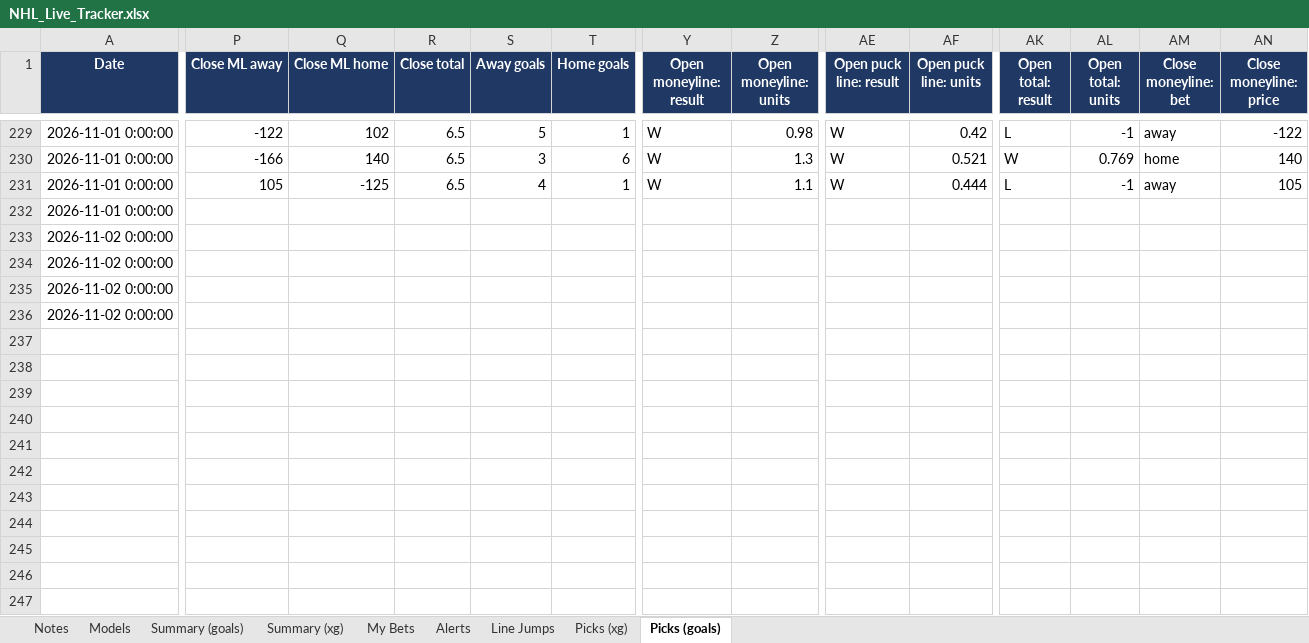
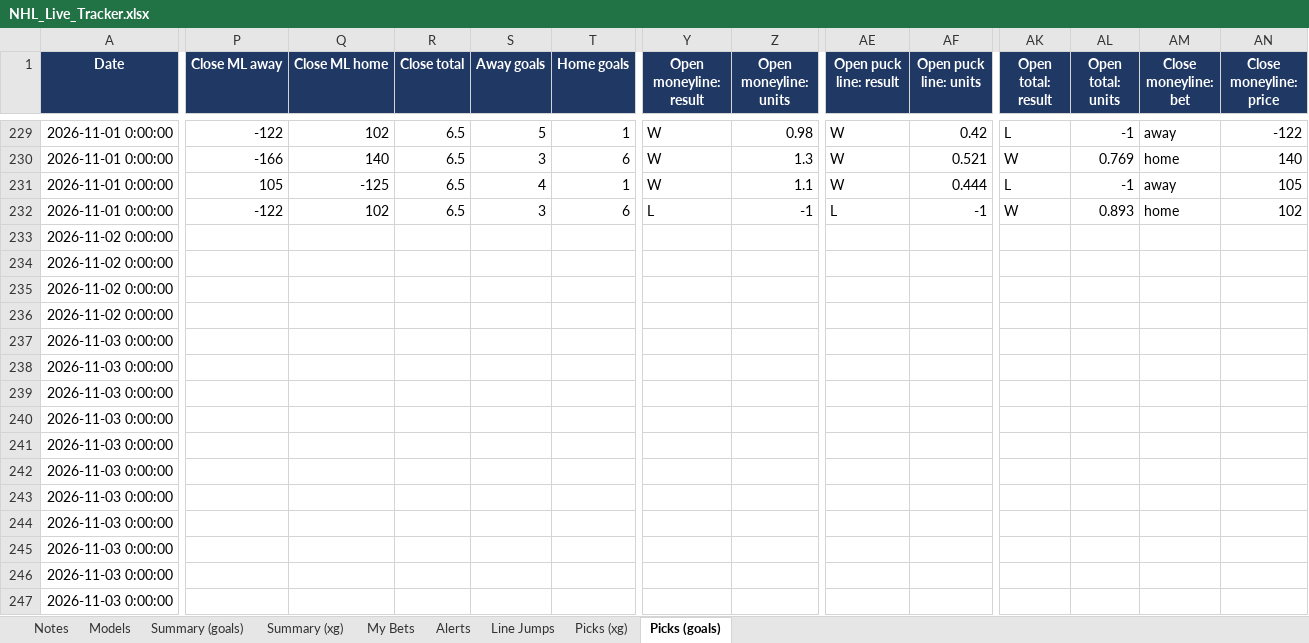
Before and after one commit to JeffreyD24/nhl-mixed-model, an Excel workbook: NHL_Live_Tracker.xlsx, sheet Picks (goals), drawn as a sheet; only a part is shown, gaps mark what is left out; values as stored, in another font and other column widths than the file's, no borders; rows hold the shown columns only; the diff covers the shown part only; the diff names each change by its address in the sheet, - before the commit and + after, or states it on an @@ line.

```diff
--- a/NHL_Live_Tracker.xlsx (sheet Picks (goals))
+++ b/NHL_Live_Tracker.xlsx (sheet Picks (goals))
-P232 (Close ML away): (empty)
+P232 (Close ML away): -122
-Q232 (Close ML home): (empty)
+Q232 (Close ML home): 102
-R232 (Close total): (empty)
+R232 (Close total): 6.5
-S232 (Away goals): (empty)
+S232 (Away goals): 3
-T232 (Home goals): (empty)
+T232 (Home goals): 6
-Y232 (Open moneyline: result): (empty)
+Y232 (Open moneyline: result): L
-Z232 (Open moneyline: units): (empty)
+Z232 (Open moneyline: units): -1
-AE232 (Open puck line: result): (empty)
+AE232 (Open puck line: result): L
-AF232 (Open puck line: units): (empty)
+AF232 (Open puck line: units): -1
-AK232 (Open total: result): (empty)
+AK232 (Open total: result): W
-AL232 (Open total: units): (empty)
+AL232 (Open total: units): 0.893
-AM232 (Close moneyline: bet): (empty)
+AM232 (Close moneyline: bet): home
-AN232 (Close moneyline: price): (empty)
+AN232 (Close moneyline: price): 102
+row 237: 2026-11-03 0:00:00
+row 238: 2026-11-03 0:00:00
+row 239: 2026-11-03 0:00:00
+row 240: 2026-11-03 0:00:00
+row 241: 2026-11-03 0:00:00
+row 242: 2026-11-03 0:00:00
+row 243: 2026-11-03 0:00:00
+row 244: 2026-11-03 0:00:00
+row 245: 2026-11-03 0:00:00
+row 246: 2026-11-03 0:00:00
+row 247: 2026-11-03 0:00:00
```
Also changed, not shown: 15 edited cells elsewhere in this sheet, sheet Picks (xg), sheet Summary (xg), sheet Summary (goals), sheet Notes, sheet Models, 18 other files.
